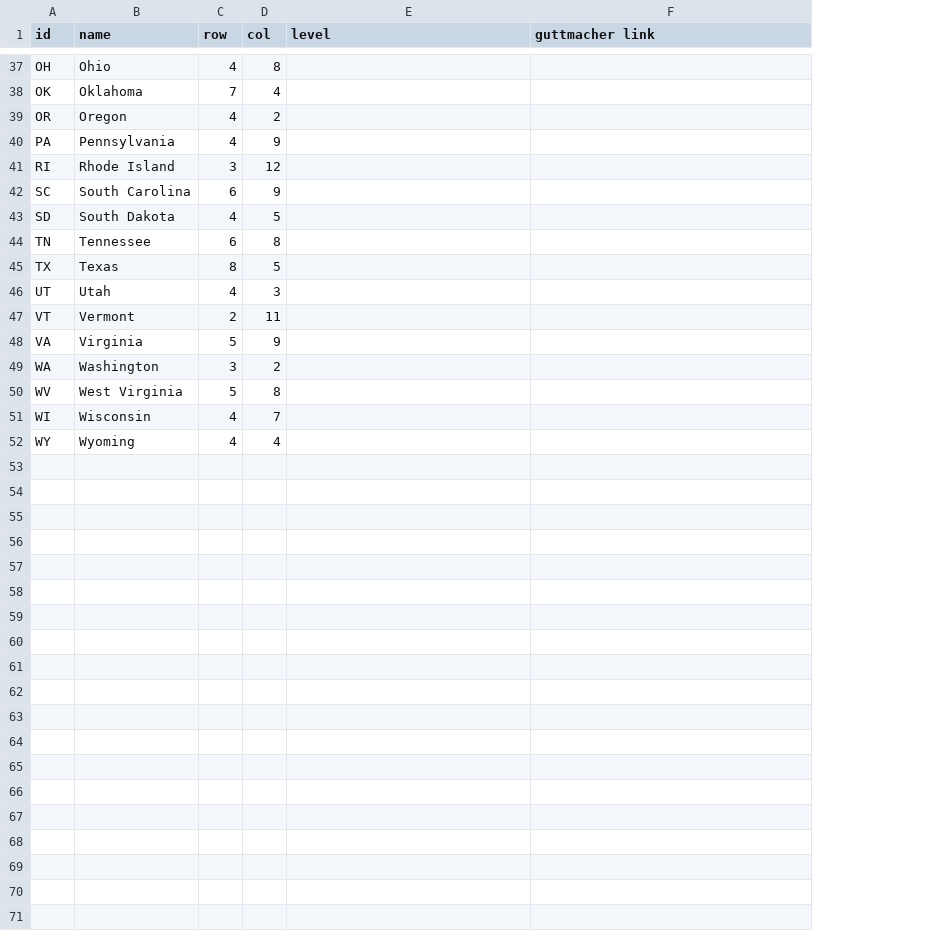
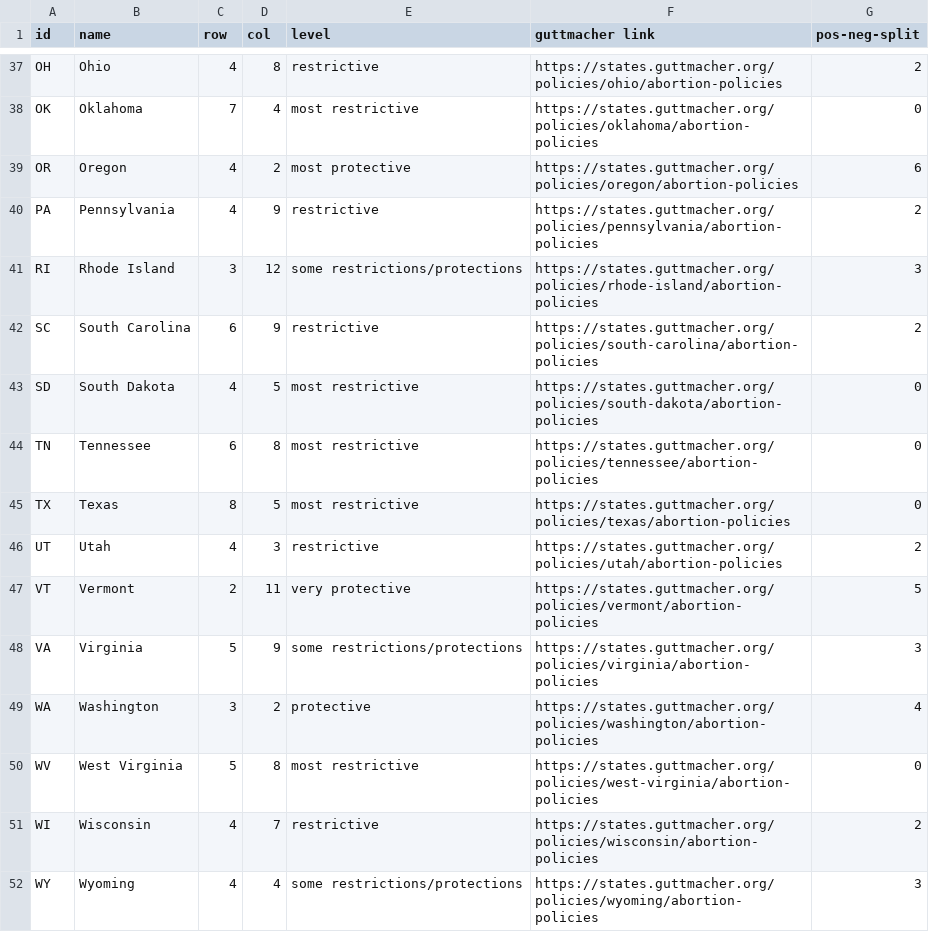
Before and after one commit to the-pudding/mazes, a CSV file: src/data/states.csv, drawn as a sheet; only a part is shown, gaps mark what is left out; the diff covers the shown part only; the diff names each change by its address in the sheet, - before the commit and + after, or states it on an @@ line.

```diff
--- a/src/data/states.csv
+++ b/src/data/states.csv
+column G (pos-neg-split), rows 37-52: 2 | 0 | 6 | 2 | 3 | 2 | 0 | 0 | 0 | 2 | 5 | 3 | 4 | 0 | 2 | 3
-E37 (level): (empty)
+E37 (level): restrictive
-F37 (guttmacher link): (empty)
+F37 (guttmacher link): https://states.guttmacher.org/policies/ohio/abortion-policies
-E38 (level): (empty)
+E38 (level): most restrictive
-F38 (guttmacher link): (empty)
+F38 (guttmacher link): https://states.guttmacher.org/policies/oklahoma/abortion-policies
-E39 (level): (empty)
+E39 (level): most protective
-F39 (guttmacher link): (empty)
+F39 (guttmacher link): https://states.guttmacher.org/policies/oregon/abortion-policies
-E40 (level): (empty)
+E40 (level): restrictive
-F40 (guttmacher link): (empty)
+F40 (guttmacher link): https://states.guttmacher.org/policies/pennsylvania/abortion-policies
-E41 (level): (empty)
+E41 (level): some restrictions/protections
-F41 (guttmacher link): (empty)
+F41 (guttmacher link): https://states.guttmacher.org/policies/rhode-island/abortion-policies
-E42 (level): (empty)
+E42 (level): restrictive
-F42 (guttmacher link): (empty)
+F42 (guttmacher link): https://states.guttmacher.org/policies/south-carolina/abortion-policies
-E43:E45 (level): (empty)
+E43:E45 (level): most restrictive
-F43 (guttmacher link): (empty)
+F43 (guttmacher link): https://states.guttmacher.org/policies/south-dakota/abortion-policies
-F44 (guttmacher link): (empty)
+F44 (guttmacher link): https://states.guttmacher.org/policies/tennessee/abortion-policies
-F45 (guttmacher link): (empty)
+F45 (guttmacher link): https://states.guttmacher.org/policies/texas/abortion-policies
-E46 (level): (empty)
+E46 (level): restrictive
-F46 (guttmacher link): (empty)
+F46 (guttmacher link): https://states.guttmacher.org/policies/utah/abortion-policies
-E47 (level): (empty)
+E47 (level): very protective
-F47 (guttmacher link): (empty)
+F47 (guttmacher link): https://states.guttmacher.org/policies/vermont/abortion-policies
-E48 (level): (empty)
+E48 (level): some restrictions/protections
-F48 (guttmacher link): (empty)
+F48 (guttmacher link): https://states.guttmacher.org/policies/virginia/abortion-policies
-E49 (level): (empty)
+E49 (level): protective
-F49 (guttmacher link): (empty)
+F49 (guttmacher link): https://states.guttmacher.org/policies/washington/abortion-policies
-E50 (level): (empty)
+E50 (level): most restrictive
-F50 (guttmacher link): (empty)
+F50 (guttmacher link): https://states.guttmacher.org/policies/west-virginia/abortion-policies
-E51 (level): (empty)
+E51 (level): restrictive
-F51 (guttmacher link): (empty)
+F51 (guttmacher link): https://states.guttmacher.org/policies/wisconsin/abortion-policies
-E52 (level): (empty)
+E52 (level): some restrictions/protections
-F52 (guttmacher link): (empty)
+F52 (guttmacher link): https://states.guttmacher.org/policies/wyoming/abortion-policies
```
Also changed, not shown: 70 edited cells elsewhere in this file, src/data/facts.csv, 7 other files.
